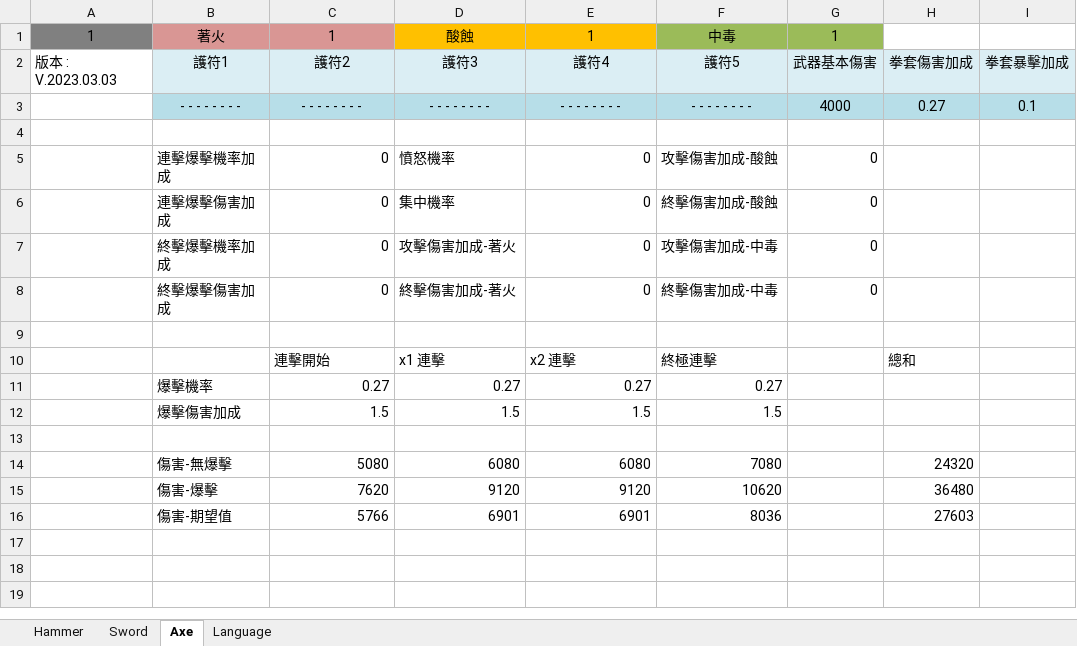
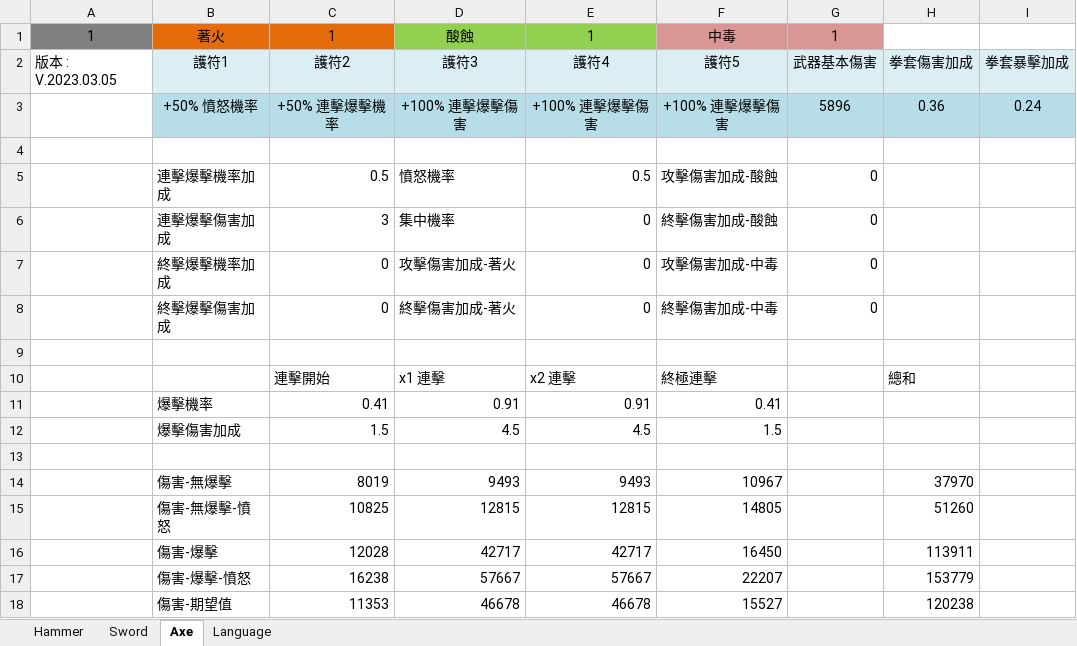
Before and after one commit to bwm0822/excel, an Excel workbook: knighthood.xlsm, sheet Axe, drawn as a sheet; values as stored, in another font and other column widths than the file's, no borders; removed rows and columns are numbered as before the commit, all else as after; the diff names each change by its address in the sheet, - before the commit and + after, or states it on an @@ line.

Commit message:
Add files via upload
解決開啟當案後,無法正常運作的問題
V.2023.03.05

```diff
--- a/knighthood.xlsm (sheet Axe)
+++ b/knighthood.xlsm (sheet Axe)
-B1:C1 fill: #D99694
+B1:C1 fill: #E46C0A
-D1:E1 fill: #FFC000
+D1:E1 fill: #92D050
-F1:G1 fill: #9BBB59
+F1:G1 fill: #D99694
-A2: 版本 : V.2023.03.03
+A2: 版本 : V.2023.03.05
-row 3:  | - - - - - - - - | - - - - - - - - | - - - - - - - - | - - - - - - - - | - - - - - - - - | 4000 | 0.27 | 0.1
+row 3:  | +50% 憤怒機率 | +50% 連擊爆擊機率 | +100% 連擊爆擊傷害 | +100% 連擊爆擊傷害 | +100% 連擊爆擊傷害 | 5896 | 0.36 | 0.24
-C5: 0
+C5: 0.5
-E5: 0
+E5: 0.5
-C6: 0
+C6: 3
-C11: 0.27
+C11: 0.41
-D11: 0.27
+D11: 0.91
-E11: 0.27
+E11: 0.91
-F11: 0.27
+F11: 0.41
-D12: 1.5
+D12: 4.5
-E12: 1.5
+E12: 4.5
-C14: 5080
+C14: 8019
-D14: 6080
+D14: 9493
-E14: 6080
+E14: 9493
-F14: 7080
+F14: 10967
-H14: 24320
+H14: 37970
+row 15:  | 傷害-無爆擊-憤怒 | 10825 | 12815 | 12815 | 14805 |  | 51260
-C16: 7620
+C16: 12028
-D16: 9120
+D16: 42717
-E16: 9120
+E16: 42717
-F16: 10620
+F16: 16450
-H16: 36480
+H16: 113911
+row 17:  | 傷害-爆擊-憤怒 | 16238 | 57667 | 57667 | 22207 |  | 153779
-C18: 5766
+C18: 11353
-D18: 6901
+D18: 46678
-E18: 6901
+E18: 46678
-F18: 8036
+F18: 15527
-H18: 27603
+H18: 120238
```
Also changed, not shown: sheet Hammer, sheet Sword.
